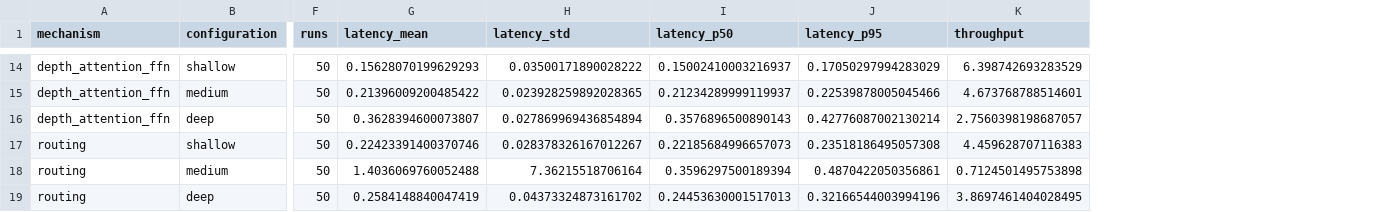
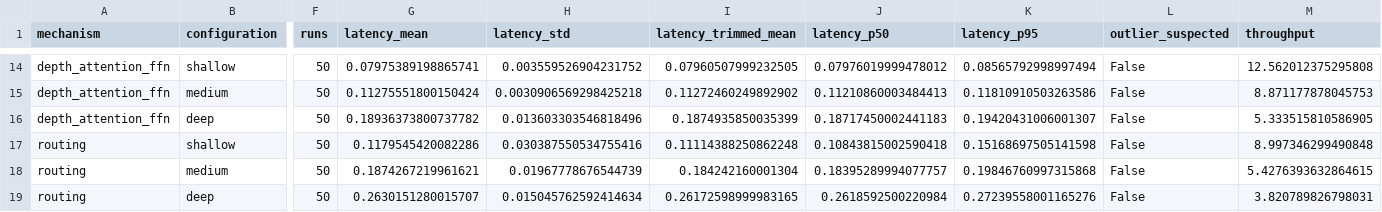
Before and after one commit to aad1tyaaaaa/Metamorphic-Self-Adaption-Prototype-Architecture, a CSV file: results/benchmark.csv, drawn as a sheet; only a part is shown, gaps mark what is left out; addresses are those after the commit; the diff covers the shown part only; the diff names each change by its address in the sheet, - before the commit and + after, or states it on an @@ line.

```diff
--- a/results/benchmark.csv
+++ b/results/benchmark.csv
+column I (latency_trimmed_mean), rows 14-19: 0.07960507999232505 | 0.11272460249892902 | 0.1874935850035399 | 0.11114388250862248 | 0.184242160001304 | 0.26172598999983165
+column L (outlier_suspected), rows 14-19: all False
-G14 (latency_mean): 0.15628070199629293
+G14 (latency_mean): 0.07975389198865741
-H14 (latency_std): 0.03500171890028222
+H14 (latency_std): 0.003559526904231752
-J14 (latency_p50): 0.15002410003216937
+J14 (latency_p50): 0.07976019999478012
-K14 (latency_p95): 0.17050297994283029
+K14 (latency_p95): 0.08565792998997494
-M14 (throughput): 6.398742693283529
+M14 (throughput): 12.562012375295808
-G15 (latency_mean): 0.21396009200485422
+G15 (latency_mean): 0.11275551800150424
-H15 (latency_std): 0.023928259892028365
+H15 (latency_std): 0.0030906569298425218
-J15 (latency_p50): 0.21234289999119937
+J15 (latency_p50): 0.11210860003484413
-K15 (latency_p95): 0.22539878005045466
+K15 (latency_p95): 0.11810910503263586
-M15 (throughput): 4.673768788514601
+M15 (throughput): 8.871177878045753
-G16 (latency_mean): 0.3628394600073807
+G16 (latency_mean): 0.18936373800737782
-H16 (latency_std): 0.027869969436854894
+H16 (latency_std): 0.013603303546818496
-J16 (latency_p50): 0.3576896500890143
+J16 (latency_p50): 0.18717450002441183
-K16 (latency_p95): 0.42776087002130214
+K16 (latency_p95): 0.19420431006001307
-M16 (throughput): 2.7560398198687057
+M16 (throughput): 5.333515810586905
-G17 (latency_mean): 0.22423391400370746
+G17 (latency_mean): 0.1179545420082286
-H17 (latency_std): 0.028378326167012267
+H17 (latency_std): 0.030387550534755416
-J17 (latency_p50): 0.22185684996657073
+J17 (latency_p50): 0.10843815002590418
-K17 (latency_p95): 0.23518186495057308
+K17 (latency_p95): 0.15168697505141598
-M17 (throughput): 4.459628707116383
+M17 (throughput): 8.997346299490848
-G18 (latency_mean): 1.4036069760052488
+G18 (latency_mean): 0.1874267219961621
-H18 (latency_std): 7.36215518706164
+H18 (latency_std): 0.01967778676544739
-J18 (latency_p50): 0.3596297500189394
+J18 (latency_p50): 0.18395289994077757
-K18 (latency_p95): 0.4870422050356861
+K18 (latency_p95): 0.19846760997315868
-M18 (throughput): 0.7124501495753898
+M18 (throughput): 5.4276393632864615
-G19 (latency_mean): 0.2584148840047419
+G19 (latency_mean): 0.2630151280015707
-H19 (latency_std): 0.04373324873161702
+H19 (latency_std): 0.015045762592414634
-J19 (latency_p50): 0.24453630001517013
+J19 (latency_p50): 0.2618592500220984
-K19 (latency_p95): 0.32166544003994196
+K19 (latency_p95): 0.27239558001165276
-M19 (throughput): 3.8697461404028495
+M19 (throughput): 3.820789826798031
```
Also changed, not shown: 105 edited cells elsewhere in this file, 22 other files.
